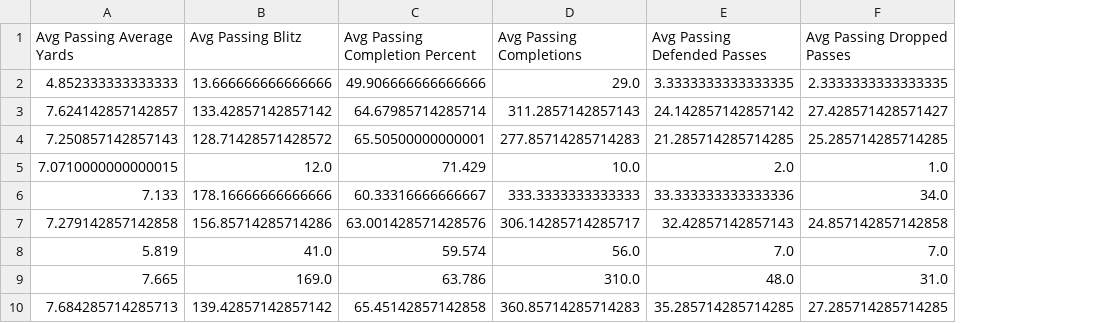
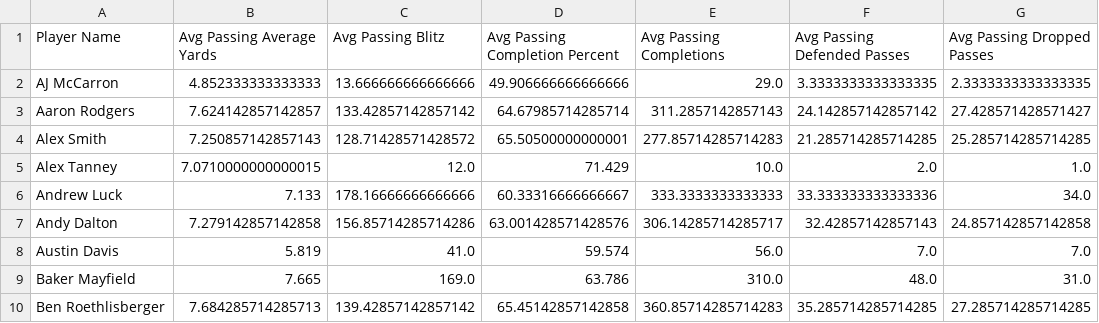
Before and after one commit to ariadne27/LaVidaYoda_Project, a CSV file: Data Merging/GroupbyRoles/QBPassing.csv, drawn as a sheet; only a part is shown; the diff names each change by its address in the sheet, - before the commit and + after, or states it on an @@ line.

Commit message:
File with all players, all fantasy stats

```diff
--- a/Data Merging/GroupbyRoles/QBPassing.csv
+++ b/Data Merging/GroupbyRoles/QBPassing.csv
+column A (Player Name), rows 2-10: AJ McCarron | Aaron Rodgers | Alex Smith | Alex Tanney | Andrew Luck | Andy Dalton | Austin Davis | Baker Mayfield | Ben Roethlisberger
```
Also changed, not shown: 4 other files.
